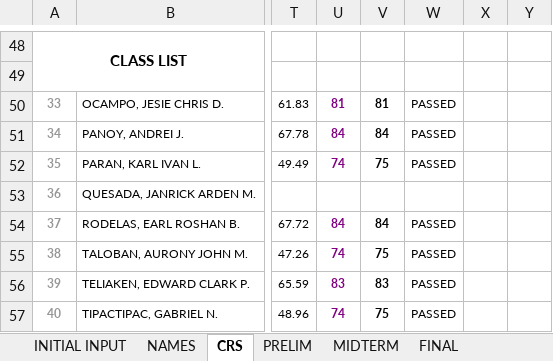
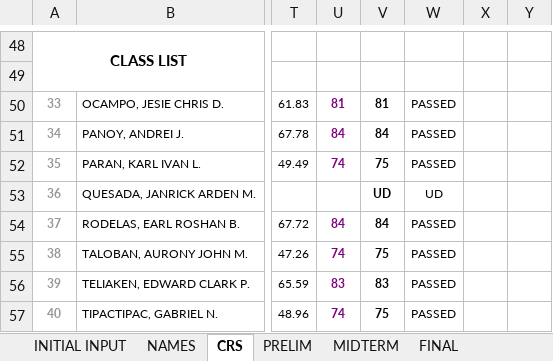
Before and after one commit to primusr/2T1718CR, an Excel workbook: CR.21718.ITE32B.xlsx, sheet CRS, drawn as a sheet; only a part is shown, gaps mark what is left out; values as stored, in another font and other column widths than the file's, no borders; conditional formats not drawn; the diff names each change by its address in the sheet, - before the commit and + after, or states it on an @@ line.

```diff
--- a/CR.21718.ITE32B.xlsx (sheet CRS)
+++ b/CR.21718.ITE32B.xlsx (sheet CRS)
-V53: (empty)
+V53: UD
-W53: (empty)
+W53: UD
```
Also changed, not shown: sheet GRADING SHEET, CR.21718.CCS1153INTL.xlsx.
